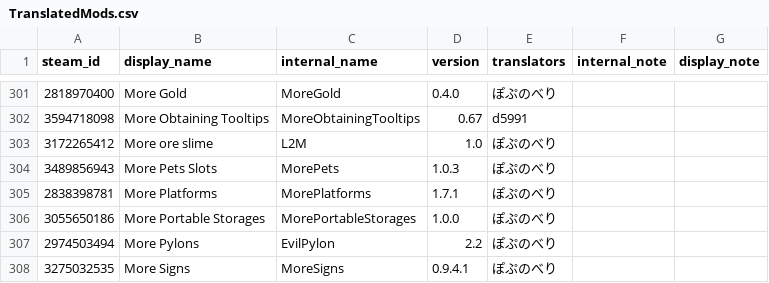
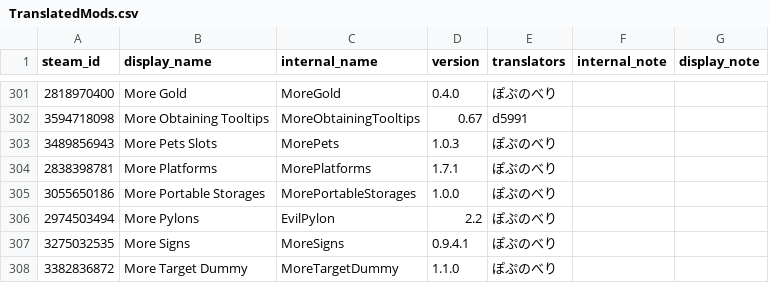
Before and after one commit to Leku-123/TMLHonyaku, a CSV file: TranslatedMods.csv, drawn as a sheet; only a part is shown, gaps mark what is left out; the shorter side is filled out with more unchanged rows; the diff names each change by its address in the sheet, - before the commit and + after, or states it on an @@ line.

Commit message:
20261018_翻訳一覧更新_2

```diff
--- a/TranslatedMods.csv
+++ b/TranslatedMods.csv
-row 303: 3172265412 | More ore slime | L2M | 1.0 | ぽぷのべり
```
